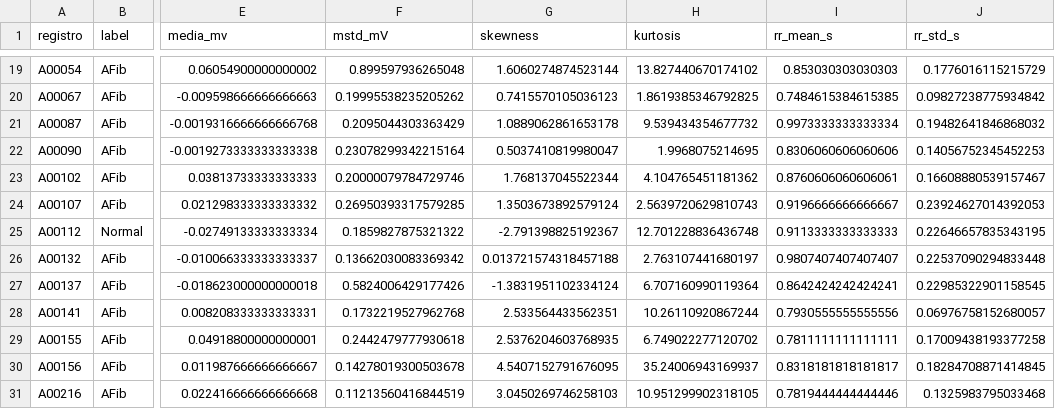
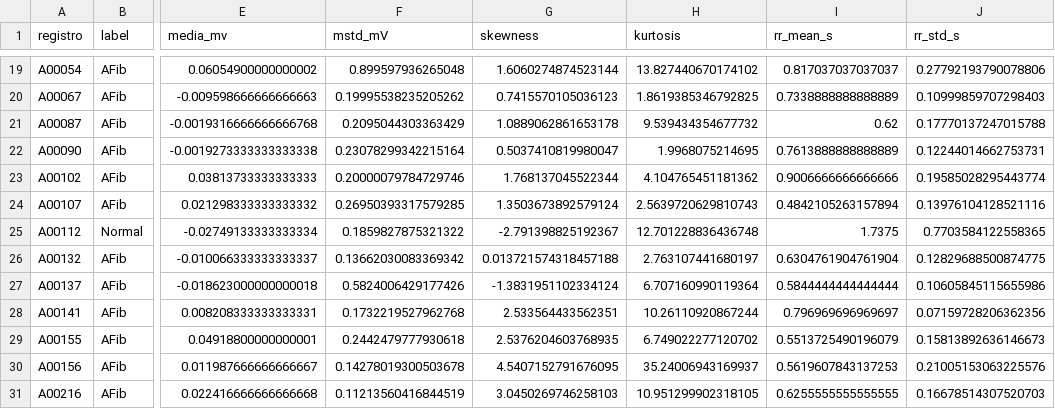
Before and after one commit to LilBeast999/proyecto_ML_Gustavo_T, a CSV file: data/ecg_features.csv, drawn as a sheet; only a part is shown, gaps mark what is left out; the diff covers the shown part only; the diff names each change by its address in the sheet, - before the commit and + after, or states it on an @@ line.

```diff
--- a/data/ecg_features.csv
+++ b/data/ecg_features.csv
-I19 (rr_mean_s): 0.853030303030303
+I19 (rr_mean_s): 0.817037037037037
-J19 (rr_std_s): 0.1776016115215729
+J19 (rr_std_s): 0.27792193790078806
-I20 (rr_mean_s): 0.7484615384615385
+I20 (rr_mean_s): 0.7338888888888889
-J20 (rr_std_s): 0.09827238775934842
+J20 (rr_std_s): 0.10999859707298403
-I21 (rr_mean_s): 0.9973333333333334
+I21 (rr_mean_s): 0.62
-J21 (rr_std_s): 0.19482641846868032
+J21 (rr_std_s): 0.17770137247015788
-I22 (rr_mean_s): 0.8306060606060606
+I22 (rr_mean_s): 0.7613888888888889
-J22 (rr_std_s): 0.14056752345452253
+J22 (rr_std_s): 0.12244014662753731
-I23 (rr_mean_s): 0.8760606060606061
+I23 (rr_mean_s): 0.9006666666666666
-J23 (rr_std_s): 0.16608880539157467
+J23 (rr_std_s): 0.19585028295443774
-I24 (rr_mean_s): 0.9196666666666667
+I24 (rr_mean_s): 0.4842105263157894
-J24 (rr_std_s): 0.23924627014392053
+J24 (rr_std_s): 0.13976104128521116
-I25 (rr_mean_s): 0.9113333333333333
+I25 (rr_mean_s): 1.7375
-J25 (rr_std_s): 0.22646657835343195
+J25 (rr_std_s): 0.7703584122558365
-I26 (rr_mean_s): 0.9807407407407407
+I26 (rr_mean_s): 0.6304761904761904
-J26 (rr_std_s): 0.22537090294833448
+J26 (rr_std_s): 0.12829688500874775
-I27 (rr_mean_s): 0.8642424242424241
+I27 (rr_mean_s): 0.5844444444444444
-J27 (rr_std_s): 0.22985322901158545
+J27 (rr_std_s): 0.10605845115655986
-I28 (rr_mean_s): 0.7930555555555556
+I28 (rr_mean_s): 0.796969696969697
-J28 (rr_std_s): 0.06976758152680057
+J28 (rr_std_s): 0.07159728206362356
-I29 (rr_mean_s): 0.7811111111111111
+I29 (rr_mean_s): 0.5513725490196079
-J29 (rr_std_s): 0.17009438193377258
+J29 (rr_std_s): 0.15813892636146673
-I30 (rr_mean_s): 0.8318181818181817
+I30 (rr_mean_s): 0.5619607843137253
-J30 (rr_std_s): 0.18284708871414845
+J30 (rr_std_s): 0.21005153063225576
-I31 (rr_mean_s): 0.7819444444444446
+I31 (rr_mean_s): 0.6255555555555555
-J31 (rr_std_s): 0.1325983795033468
+J31 (rr_std_s): 0.16678514307520703
```
Also changed, not shown: 32 edited cells elsewhere in this file, 2 other files.
